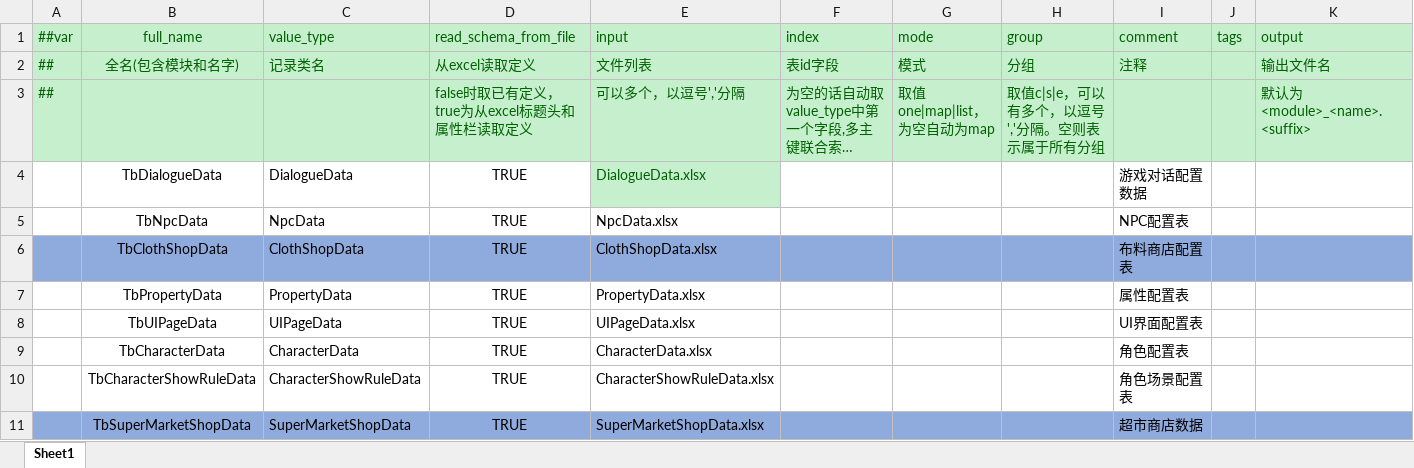
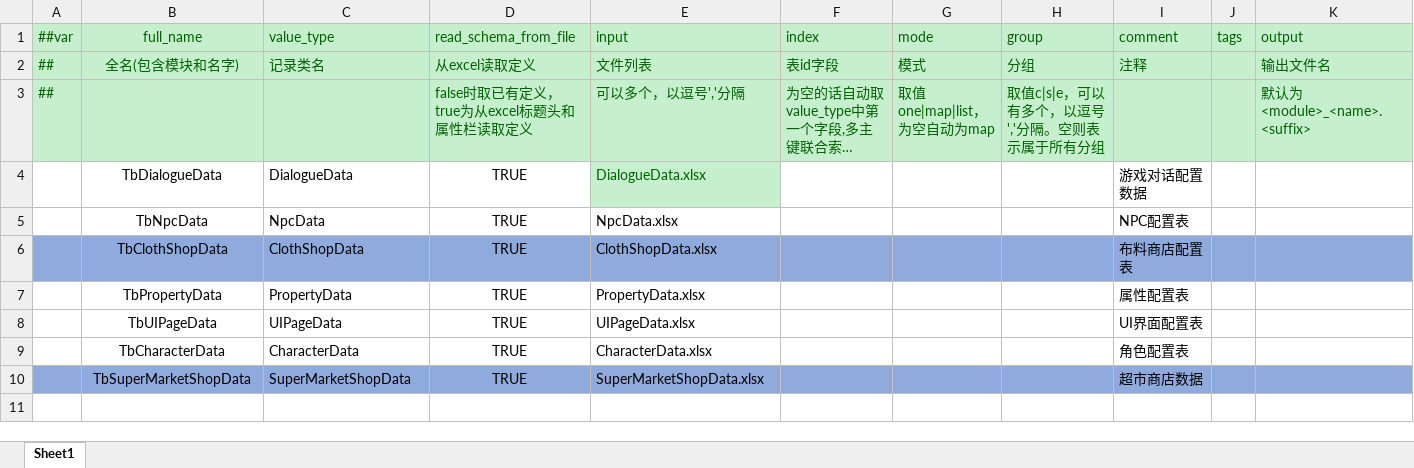
Before and after one commit to XiaoYuName/HD-2D, an Excel workbook: ExcelTool/LubanTools/DataTables/Datas/__tables__.xlsx, sheet Sheet1, drawn as a sheet; long unchanged cells end in …; values as stored, in another font and other column widths than the file's, no borders; the diff names each change by its address in the sheet, - before the commit and + after, or states it on an @@ line.

```diff
--- a/ExcelTool/LubanTools/DataTables/Datas/__tables__.xlsx (sheet Sheet1)
+++ b/ExcelTool/LubanTools/DataTables/Datas/__tables__.xlsx (sheet Sheet1)
-row 10:  | TbCharacterShowRuleData | CharacterShowRuleData | TRUE | CharacterShowRuleData.xlsx |  |  |  | 角色场景配置表
```
Also changed, not shown: ExcelTool/LubanTools/DataTables/Datas/NpcData.xlsx, ExcelTool/LubanTools/DataTables/Datas/UIPageData.xlsx, 37 other files.
